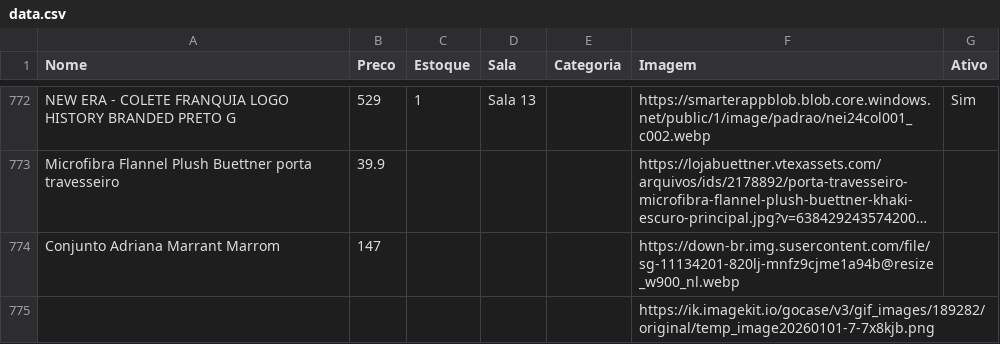
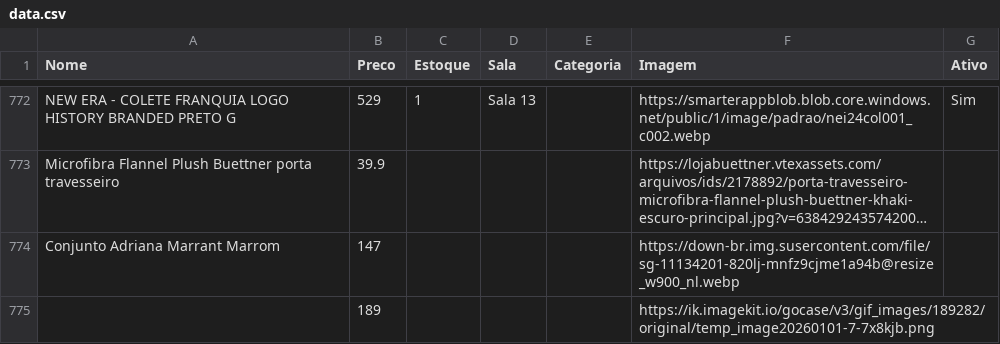
Before and after one commit to lojinhadd/loja, a CSV file: data.csv, drawn as a sheet; only a part is shown, gaps mark what is left out; long unchanged cells end in …; the diff names each change by its address in the sheet, - before the commit and + after, or states it on an @@ line.

Commit message:
Auto-sync: planilha atualizada

```diff
--- a/data.csv
+++ b/data.csv
-B775 (Preco): (empty)
+B775 (Preco): 189
```
